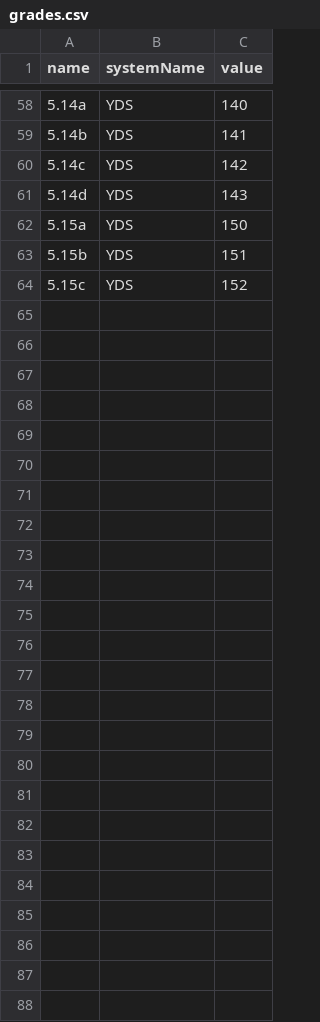
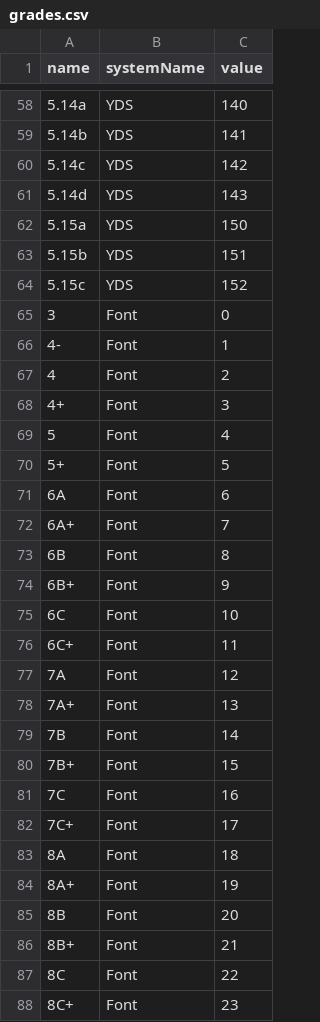
Before and after one commit to jsyang/climbcal, a CSV file: assets/data/grades.csv, drawn as a sheet; only a part is shown, gaps mark what is left out; the diff names each change by its address in the sheet, - before the commit and + after, or states it on an @@ line.

```diff
--- a/assets/data/grades.csv
+++ b/assets/data/grades.csv
+row 65: 3 | Font | 0
+row 66: 4- | Font | 1
+row 67: 4 | Font | 2
+row 68: 4+ | Font | 3
+row 69: 5 | Font | 4
+row 70: 5+ | Font | 5
+row 71: 6A | Font | 6
+row 72: 6A+ | Font | 7
+row 73: 6B | Font | 8
+row 74: 6B+ | Font | 9
+row 75: 6C | Font | 10
+row 76: 6C+ | Font | 11
+row 77: 7A | Font | 12
+row 78: 7A+ | Font | 13
+row 79: 7B | Font | 14
+row 80: 7B+ | Font | 15
+row 81: 7C | Font | 16
+row 82: 7C+ | Font | 17
+row 83: 8A | Font | 18
+row 84: 8A+ | Font | 19
+row 85: 8B | Font | 20
+row 86: 8B+ | Font | 21
+row 87: 8C | Font | 22
+row 88: 8C+ | Font | 23
```
Also changed, not shown: assets/data/emojis.csv, 16 other files.
